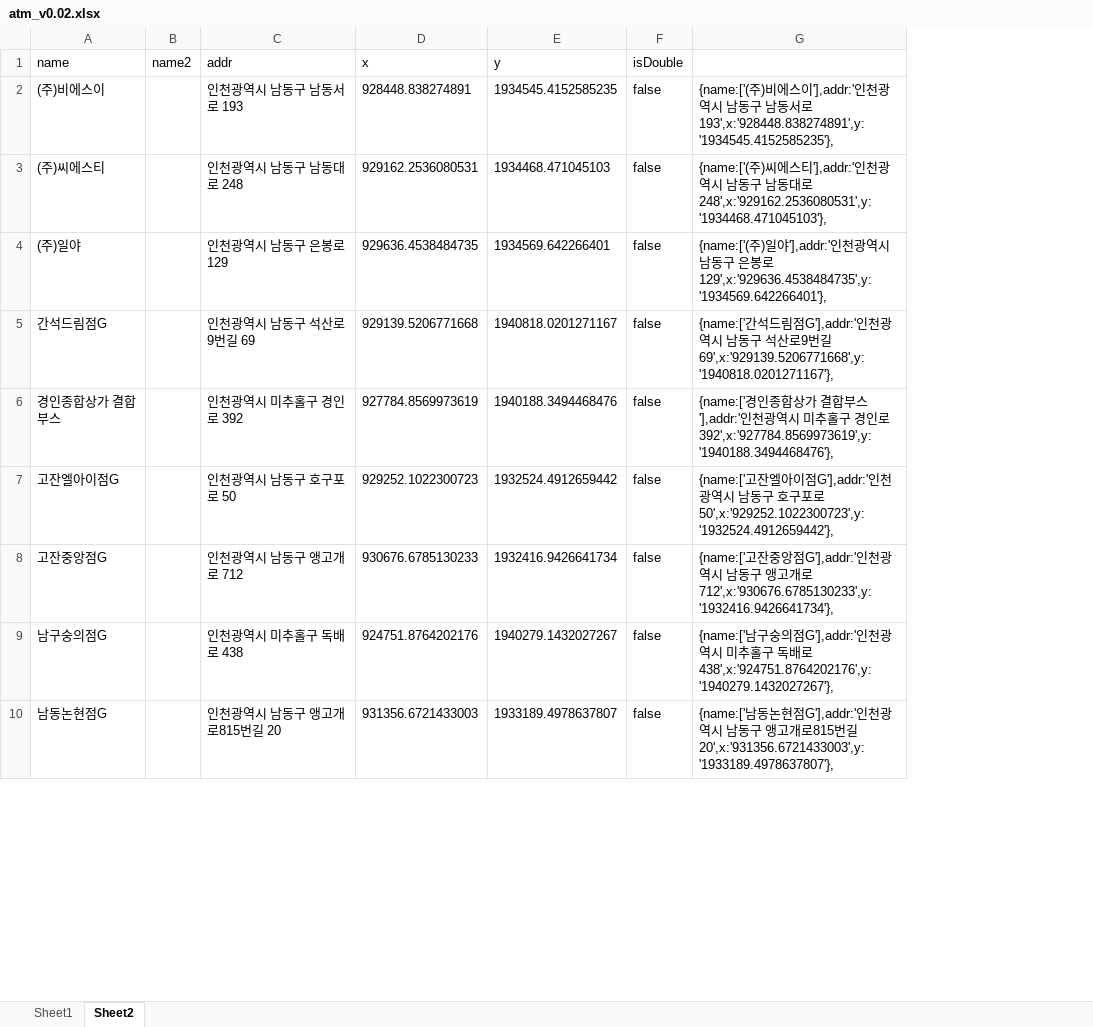
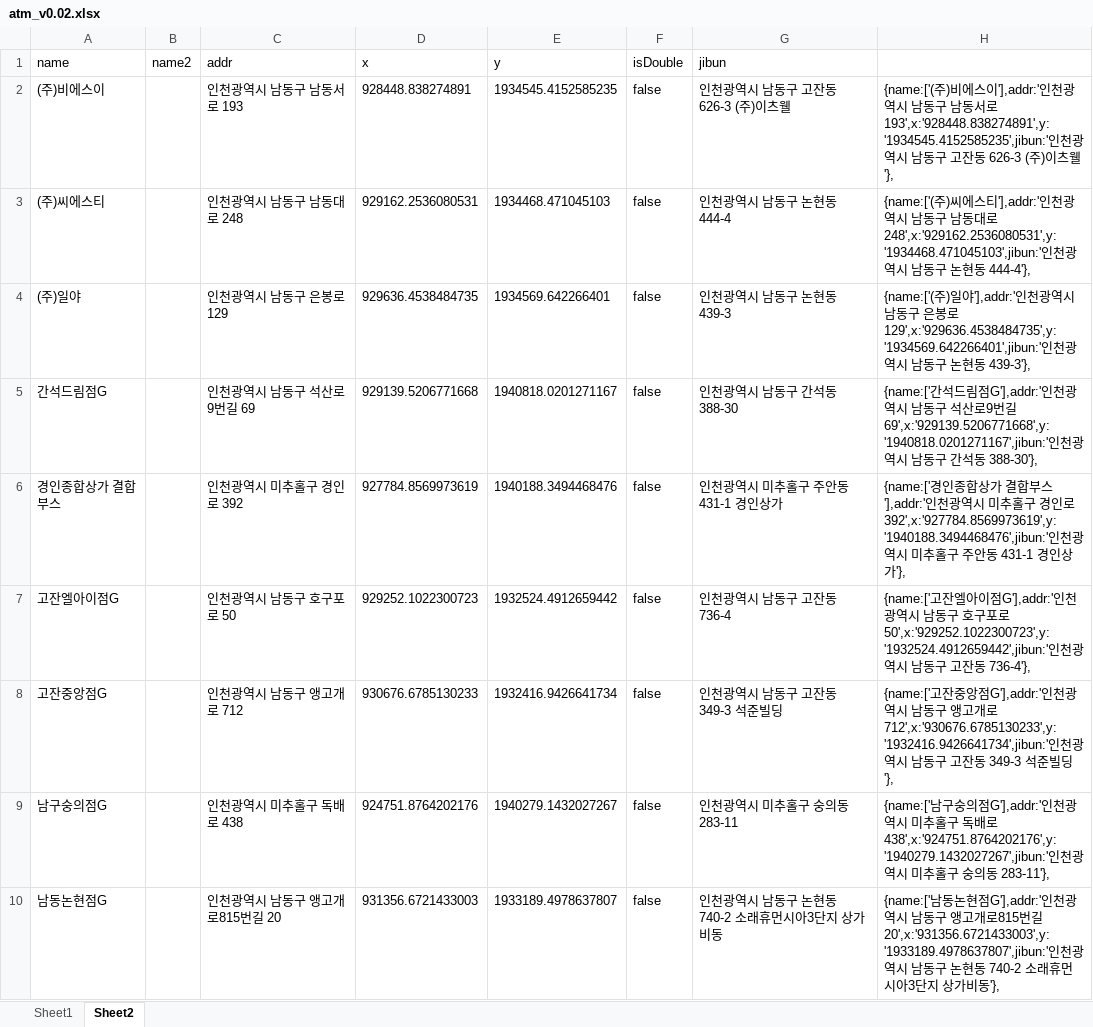
Before and after one commit to hyeokpark/atm, an Excel workbook: atm_v0.02.xlsx, sheet Sheet2, drawn as a sheet; only a part is shown; values as stored, in another font and other column widths than the file's, no borders; removed rows and columns are numbered as before the commit, all else as after; the diff names each change by its address in the sheet, - before the commit and + after, or states it on an @@ line.

```diff
--- a/atm_v0.02.xlsx (sheet Sheet2)
+++ b/atm_v0.02.xlsx (sheet Sheet2)
-column G, rows 2-10: {name:['(주)비에스이'],addr:'인천광역시 남동구 남동서로 193',x:'928448.838274891',y:'1934545.4152585235'}, | {name:['(주)씨에스티'],addr:'인천광역시 남동구 남동대로 248',x:'929162.2536080531',y:'1934468.471045103'}, | {name:['(주)일야'],addr:'인천광역시 남동구 은봉로 129',x:'929636.4538484735',y:'1934569.642266401'}, | {name:['간석드림점G'],addr:'인천광역시 남동구 석산로9번길 69',x:'929139.5206771668',y:'1940818.0201271167'}, | {name:['경인종합상가 결합부스'],addr:'인천광역시 미추홀구 경인로 392',x:'927784.8569973619',y:'1940188.3494468476'}, | {name:['고잔엘아이점G'],addr:'인천광역시 남동구 호구포로 50',x:'929252.1022300723',y:'1932524.4912659442'}, | {name:['고잔중앙점G'],addr:'인천광역시 남동구 앵고개로 712',x:'930676.6785130233',y:'1932416.9426641734'}, | {name:['남구숭의점G'],addr:'인천광역시 미추홀구 독배로 438',x:'924751.8764202176',y:'1940279.1432027267'}, | {name:['남동논현점G'],addr:'인천광역시 남동구 앵고개로815번길 20',x:'931356.6721433003',y:'1933189.4978637807'},
+column G (jibun), rows 2-10: 인천광역시 남동구 고잔동 626-3 (주)이츠웰 | 인천광역시 남동구 논현동 444-4 | 인천광역시 남동구 논현동 439-3 | 인천광역시 남동구 간석동 388-30 | 인천광역시 미추홀구 주안동 431-1 경인상가 | 인천광역시 남동구 고잔동 736-4 | 인천광역시 남동구 고잔동 349-3 석준빌딩 | 인천광역시 미추홀구 숭의동 283-11 | 인천광역시 남동구 논현동 740-2 소래휴먼시아3단지 상가비동
+column H, rows 2-10: {name:['(주)비에스이'],addr:'인천광역시 남동구 남동서로 193',x:'928448.838274891',y:'1934545.4152585235',jibun:'인천광역시 남동구 고잔동 626-3 (주)이츠웰'}, | {name:['(주)씨에스티'],addr:'인천광역시 남동구 남동대로 248',x:'929162.2536080531',y:'1934468.471045103',jibun:'인천광역시 남동구 논현동 444-4'}, | {name:['(주)일야'],addr:'인천광역시 남동구 은봉로 129',x:'929636.4538484735',y:'1934569.642266401',jibun:'인천광역시 남동구 논현동 439-3'}, | {name:['간석드림점G'],addr:'인천광역시 남동구 석산로9번길 69',x:'929139.5206771668',y:'1940818.0201271167',jibun:'인천광역시 남동구 간석동 388-30'}, | {name:['경인종합상가 결합부스'],addr:'인천광역시 미추홀구 경인로 392',x:'927784.8569973619',y:'1940188.3494468476',jibun:'인천광역시 미추홀구 주안동 431-1 경인상가'}, | {name:['고잔엘아이점G'],addr:'인천광역시 남동구 호구포로 50',x:'929252.1022300723',y:'1932524.4912659442',jibun:'인천광역시 남동구 고잔동 736-4'}, | {name:['고잔중앙점G'],addr:'인천광역시 남동구 앵고개로 712',x:'930676.6785130233',y:'1932416.9426641734',jibun:'인천광역시 남동구 고잔동 349-3 석준빌딩'}, | {name:['남구숭의점G'],addr:'인천광역시 미추홀구 독배로 438',x:'924751.8764202176',y:'1940279.1432027267',jibun:'인천광역시 미추홀구 숭의동 283-11'}, | {name:['남동논현점G'],addr:'인천광역시 남동구 앵고개로815번길 20',x:'931356.6721433003',y:'1933189.4978637807',jibun:'인천광역시 남동구 논현동 740-2 소래휴먼시아3단지 상가비동'},
```
Also changed, not shown: 2 other files.
